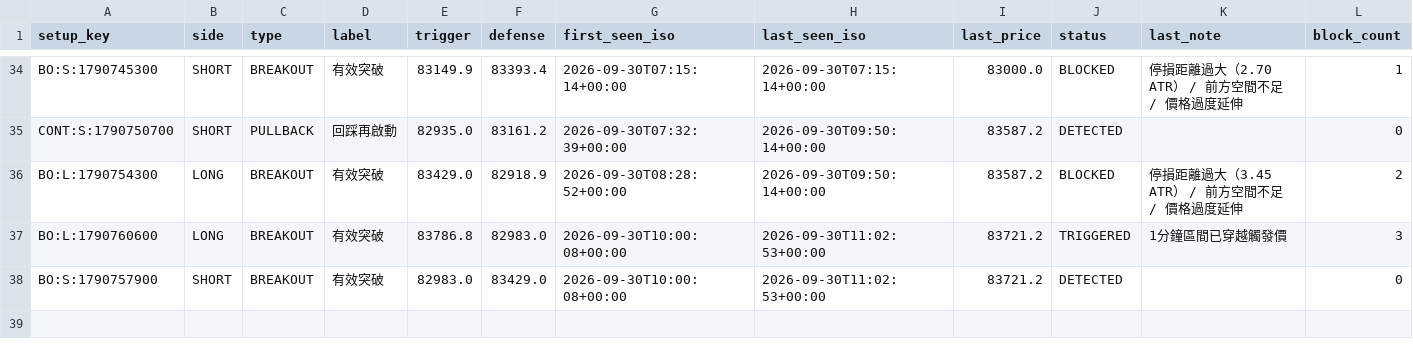
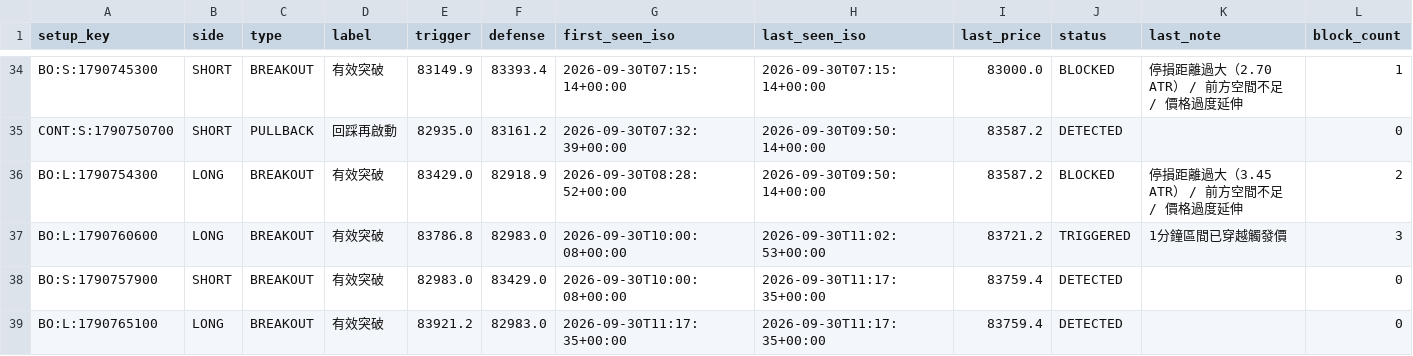
Before and after one commit to 126liangting-sketch/crypto-market-radar, a CSV file: setup_lifecycle_clean_v1.csv, drawn as a sheet; only a part is shown, gaps mark what is left out.

```diff
--- a/setup_lifecycle_clean_v1.csv
+++ b/setup_lifecycle_clean_v1.csv
@@ -37,2 +37,3 @@ BO:L:1790754300,LONG,BREAKOUT,有效突破,83429.0,82918.9,2026-09-30T08:28:52+0
 BO:L:1790760600,LONG,BREAKOUT,有效突破,83786.8,82983.0,2026-09-30T10:00:08+00:00,2026-09-30T11:02:53+00:00,83721.2,TRIGGERED,1分鐘區間已穿越觸發價,3
-BO:S:1790757900,SHORT,BREAKOUT,有效突破,82983.0,83429.0,2026-09-30T10:00:08+00:00,2026-09-30T11:02:53+00:00,83721.2,DETECTED,,0
+BO:S:1790757900,SHORT,BREAKOUT,有效突破,82983.0,83429.0,2026-09-30T10:00:08+00:00,2026-09-30T11:17:35+00:00,83759.4,DETECTED,,0
+BO:L:1790765100,LONG,BREAKOUT,有效突破,83921.2,82983.0,2026-09-30T11:17:35+00:00,2026-09-30T11:17:35+00:00,83759.4,DETECTED,,0
```
Also changed, not shown: paper_trades_clean_v1.csv, prepare_validation_clean_v1.csv, 4 other files.
